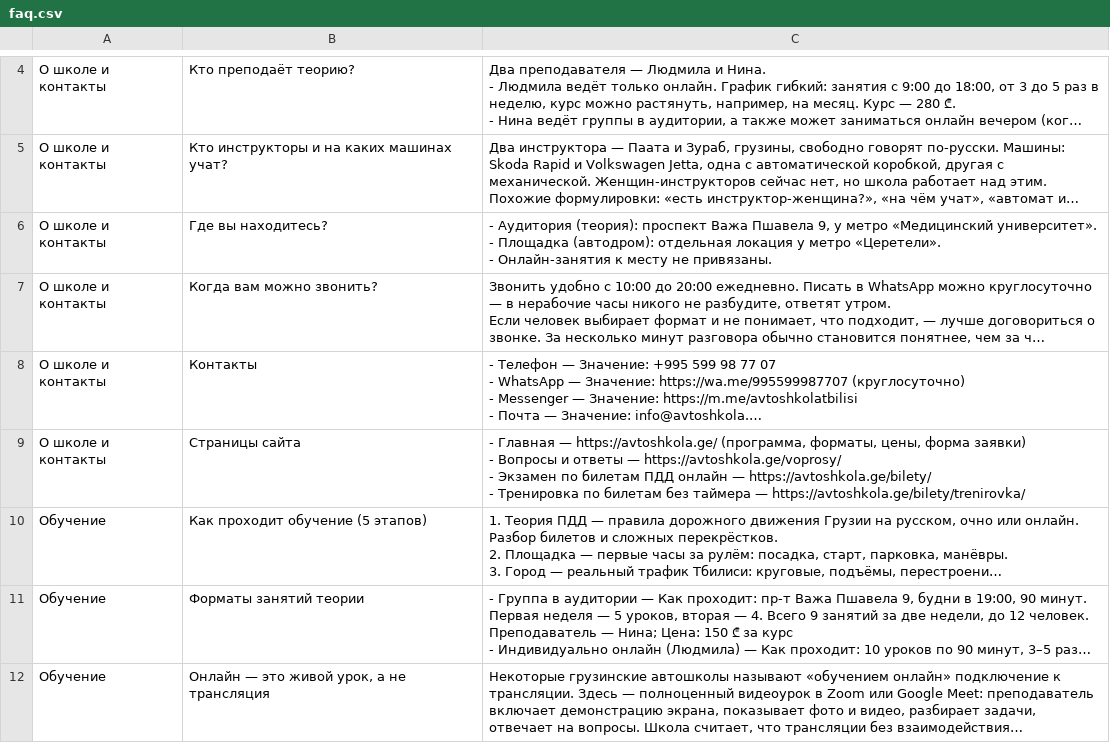
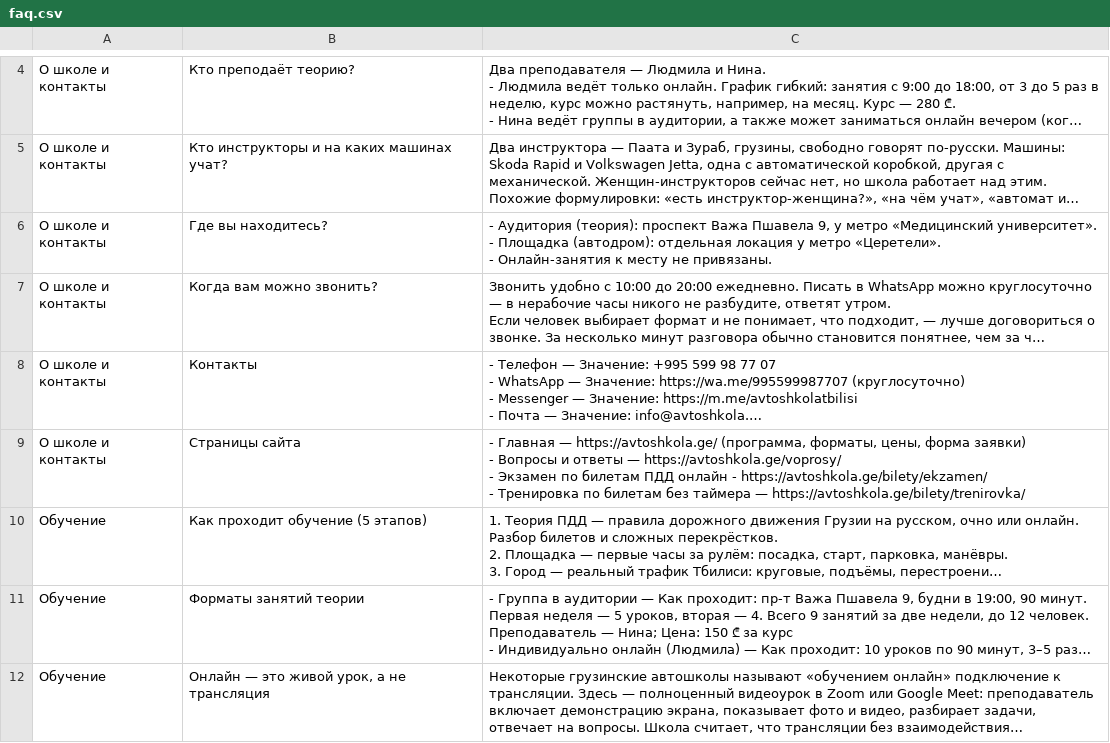
Before and after one commit to n23eos/auto_tbilisi, a CSV file: baza-znaniy/dlya-bota/faq.csv, drawn as a sheet; only a part is shown, gaps mark what is left out; long unchanged cells end in …; ↵ is a line break in a cell; the diff covers the shown part only; the diff names each change by its address in the sheet, - before the commit and + after, or states it on an @@ line.

```diff
--- a/baza-znaniy/dlya-bota/faq.csv
+++ b/baza-znaniy/dlya-bota/faq.csv
-C9: …ПДД онлайн — https://avtoshkola.ge/bilety/ ↵ - Тренировка…
+C9: …ПДД онлайн - https://avtoshkola.ge/bilety/ekzamen/ ↵ - Тренировка…
```
Also changed, not shown: 2 edited cells elsewhere in this file, 17 other files.
